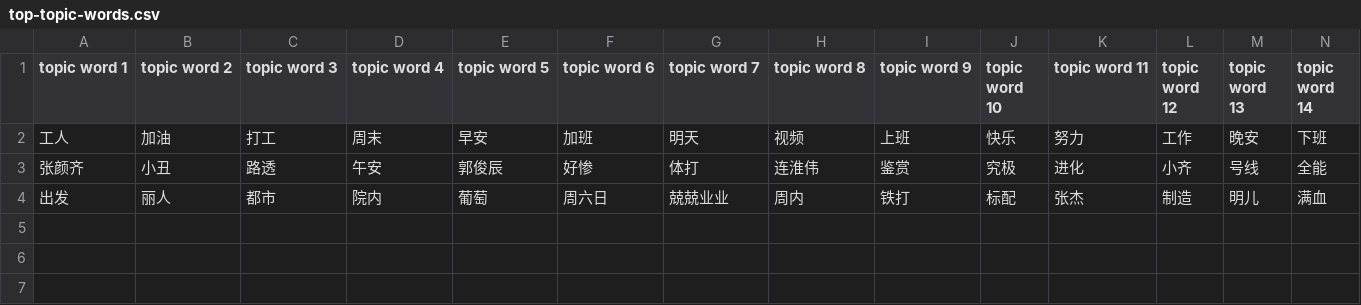
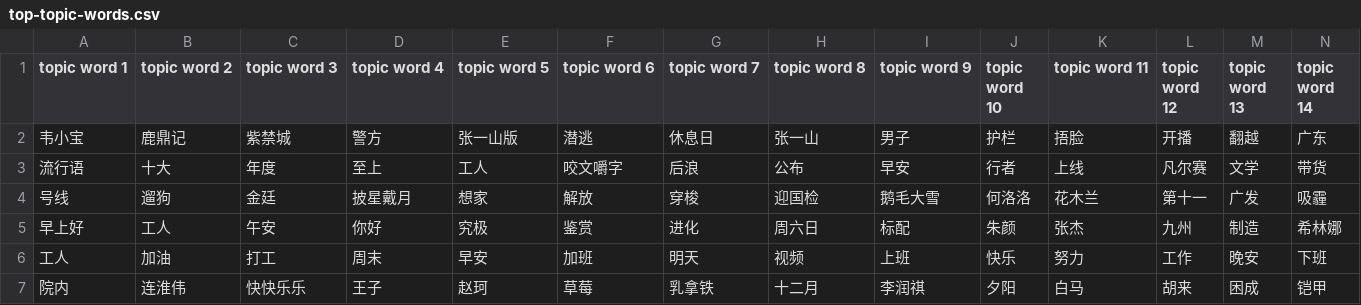
Before and after one commit to wztsir/LDA, a CSV file: res/2020/top-topic-words.csv, drawn as a sheet; only a part is shown; removed rows and columns are numbered as before the commit, all else as after; rows hold the shown columns only; the diff names each change by its address in the sheet, - before the commit and + after, or states it on an @@ line.

```diff
--- a/res/2020/top-topic-words.csv
+++ b/res/2020/top-topic-words.csv
+row 2: 韦小宝 | 鹿鼎记 | 紫禁城 | 警方 | 张一山版 | 潜逃 | 休息日 | 张一山 | 男子 | 护栏 | 捂脸 | 开播 | 翻越 | 广东
+row 3: 流行语 | 十大 | 年度 | 至上 | 工人 | 咬文嚼字 | 后浪 | 公布 | 早安 | 行者 | 上线 | 凡尔赛 | 文学 | 带货
+row 4: 号线 | 遛狗 | 金廷 | 披星戴月 | 想家 | 解放 | 穿梭 | 迎国检 | 鹅毛大雪 | 何洛洛 | 花木兰 | 第十一 | 广发 | 吸霾
+row 5: 早上好 | 工人 | 午安 | 你好 | 究极 | 鉴赏 | 进化 | 周六日 | 标配 | 朱颜 | 张杰 | 九州 | 制造 | 希林娜
-row 3: 张颜齐 | 小丑 | 路透 | 午安 | 郭俊辰 | 好惨 | 体打 | 连淮伟 | 鉴赏 | 究极 | 进化 | 小齐 | 号线 | 全能
-row 4: 出发 | 丽人 | 都市 | 院内 | 葡萄 | 周六日 | 兢兢业业 | 周内 | 铁打 | 标配 | 张杰 | 制造 | 明儿 | 满血
+row 7: 院内 | 连淮伟 | 快快乐乐 | 王子 | 赵珂 | 草莓 | 乳拿铁 | 十二月 | 李润祺 | 夕阳 | 白马 | 胡来 | 困成 | 铠甲
```
Also changed, not shown: res/2018/top-topic-words.csv, res/2019/top-topic-words.csv, 14 other files.
